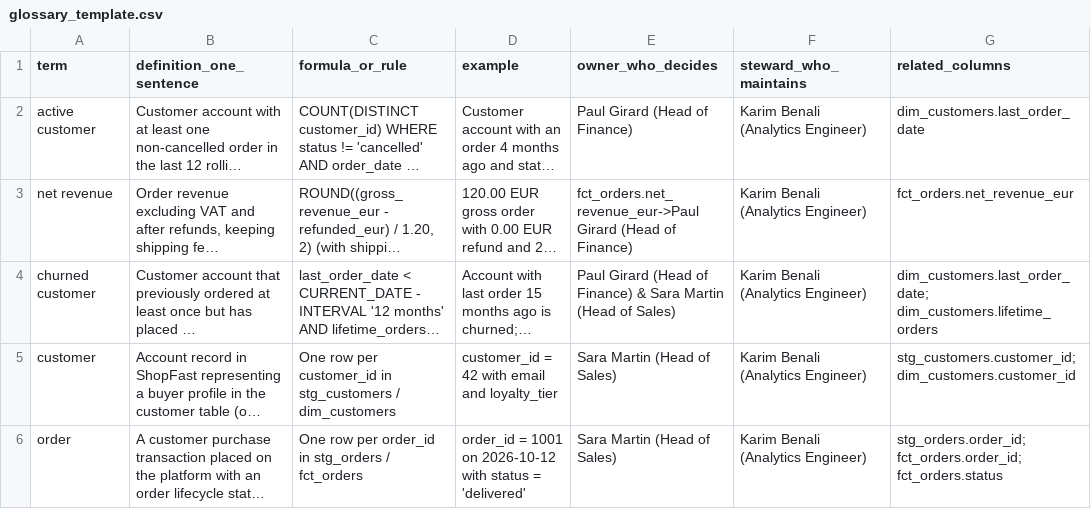
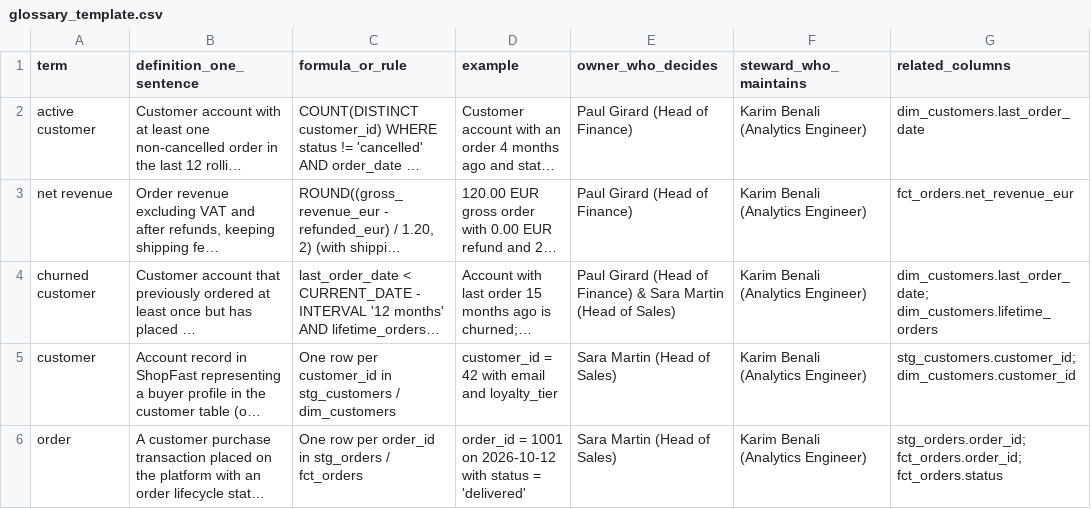
Before and after one commit to hostephane/ctp, a CSV file: ctp3/stephane/glossary_template.csv, drawn as a sheet; only a part is shown; long unchanged cells end in …; the diff names each change by its address in the sheet, - before the commit and + after, or states it on an @@ line.

```diff
--- a/ctp3/stephane/glossary_template.csv
+++ b/ctp3/stephane/glossary_template.csv
-E3 (owner_who_decides): fct_orders.net_revenue_eur->Paul Girard (Head of Finance)
+E3 (owner_who_decides): Paul Girard (Head of Finance)
```
Also changed, not shown: 1 other file.
